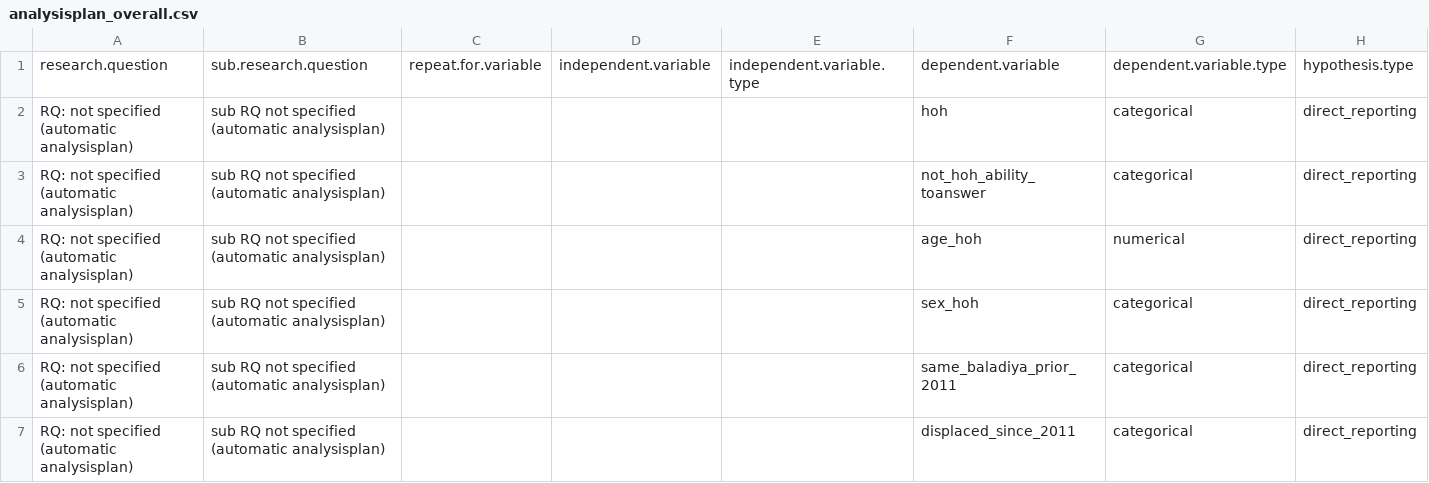
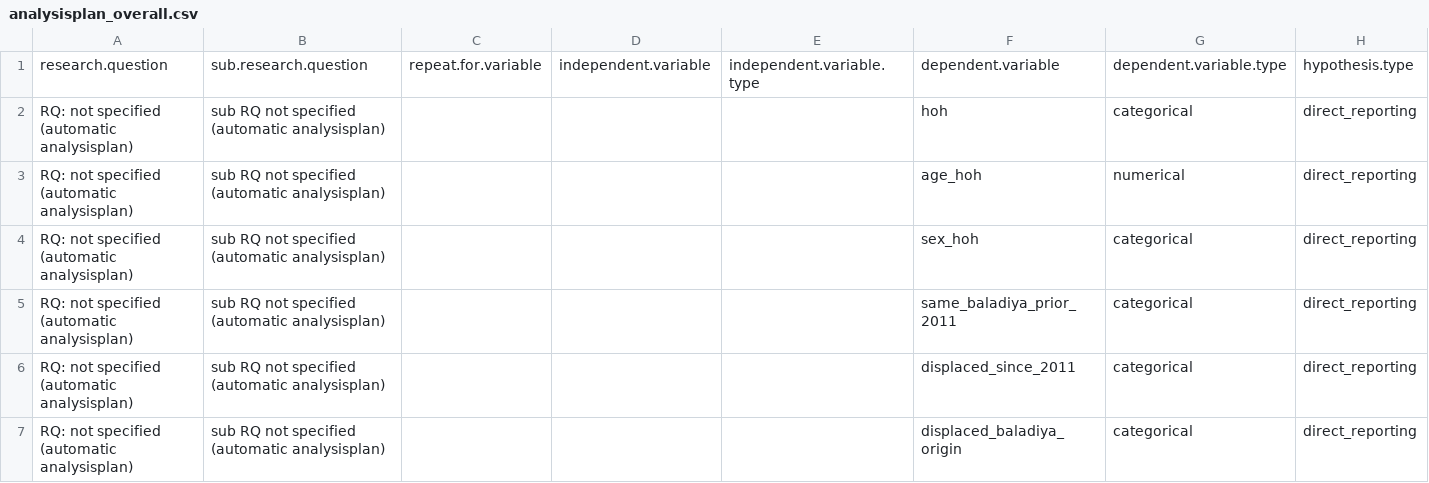
Before and after one commit to hedibmustapha/lby_msna2019, a CSV file: input/analysisplan_overall.csv, drawn as a sheet; only a part is shown; the shorter side is filled out with more unchanged rows; rows hold the shown columns only; the diff names each change by its address in the sheet, - before the commit and + after, or states it on an @@ line.

```diff
--- a/input/analysisplan_overall.csv
+++ b/input/analysisplan_overall.csv
-row 3: RQ: not specified (automatic analysisplan) | sub RQ not specified (automatic analysisplan) |  |  |  | not_hoh_ability_toanswer | categorical | direct_reporting
```
Also changed, not shown: input/analysisplan_medians.csv, input/backup/sampling_frame.csv, 52 other files.
